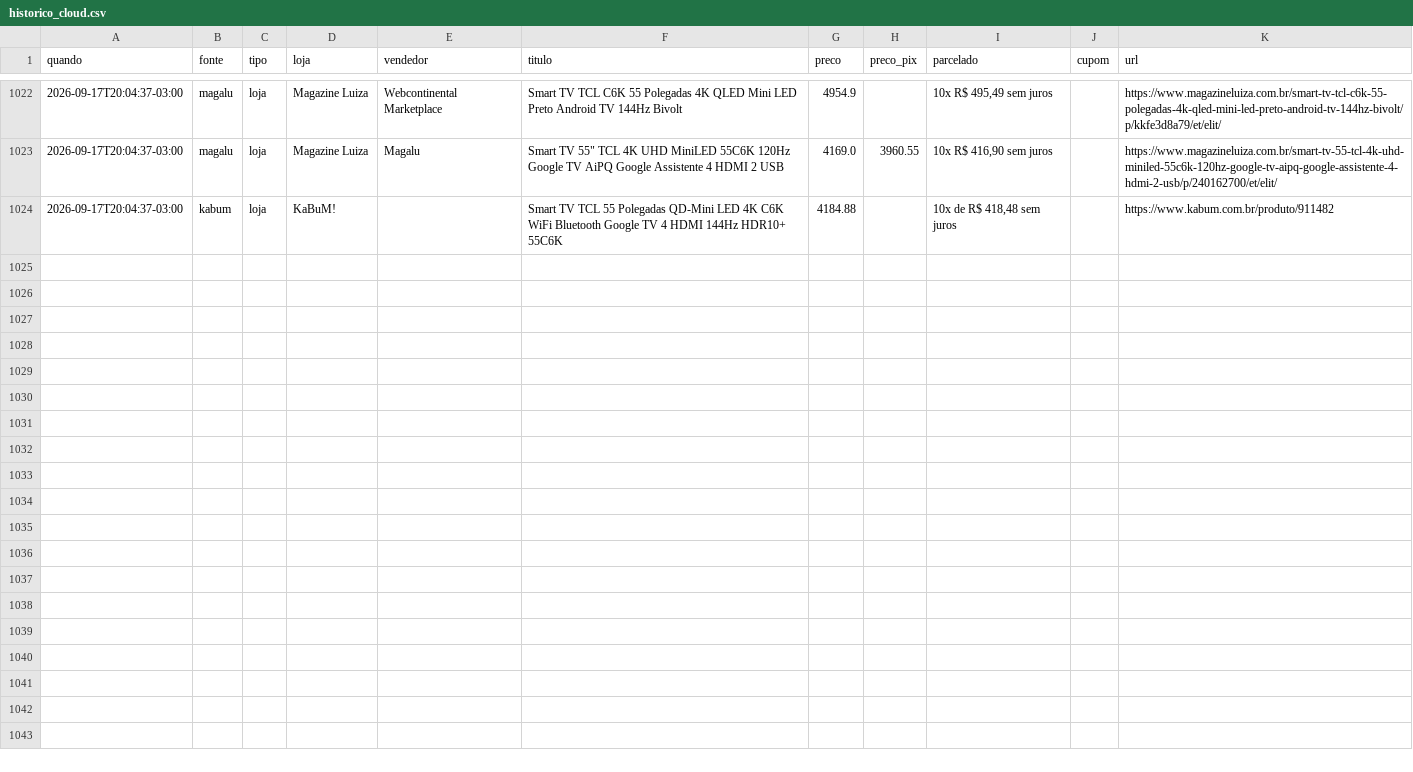
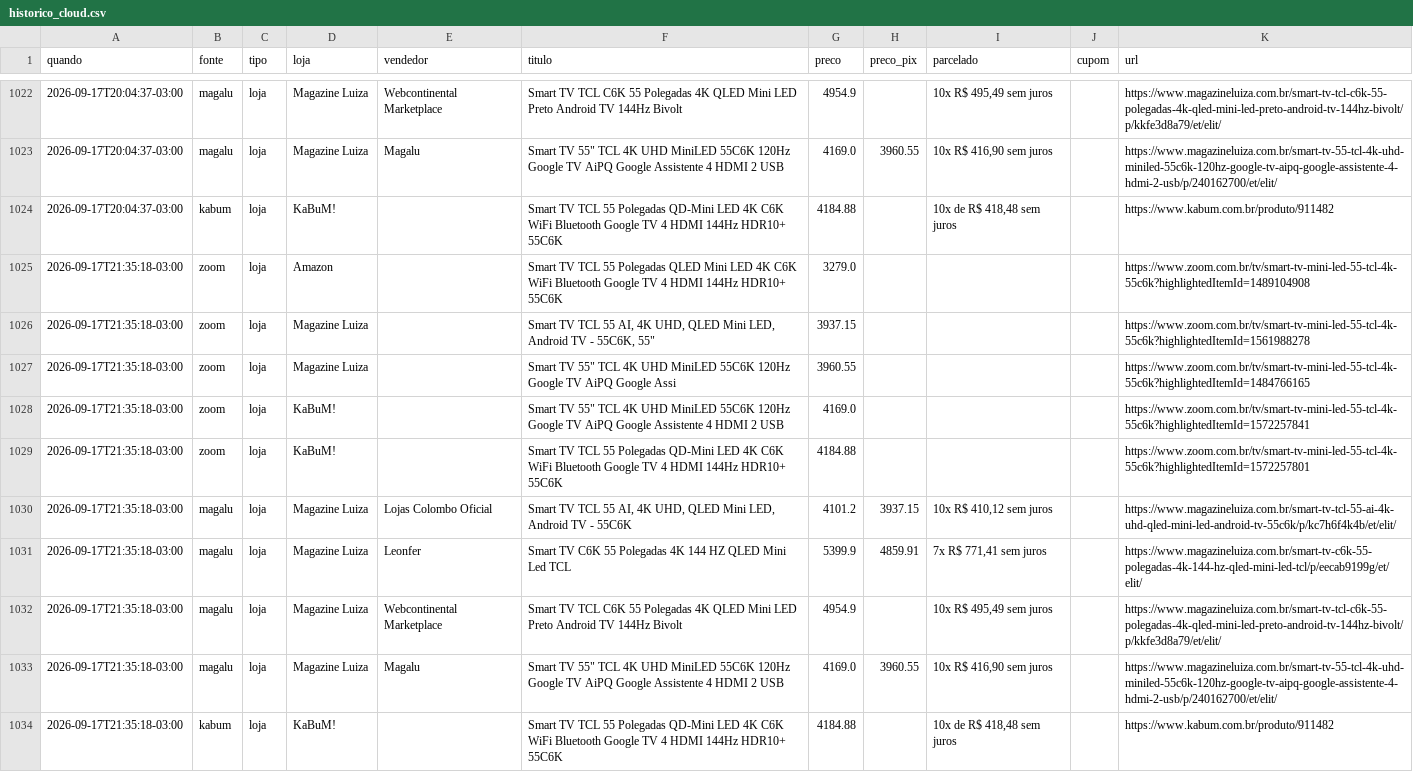
Before and after one commit to luisdfcalazans-dot/tcl-55c6k-monitor, a CSV file: docs/data/historico_cloud.csv, drawn as a sheet; only a part is shown, gaps mark what is left out; the diff names each change by its address in the sheet, - before the commit and + after, or states it on an @@ line.

Commit message:
coleta cloud 2026-09-18 00:35

```diff
--- a/docs/data/historico_cloud.csv
+++ b/docs/data/historico_cloud.csv
+row 1025: 2026-09-17T21:35:18-03:00 | zoom | loja | Amazon |  | Smart TV TCL 55 Polegadas QLED Mini LED 4K C6K WiFi Bluetooth Google TV 4 HDMI 144Hz HDR10+ 55C6K | 3279.0 |  |  |  | https://www.zoom.com.br/tv/smart-tv-mini-led-55-tcl-4k-55c6k?highlightedItemId=1489104908
+row 1026: 2026-09-17T21:35:18-03:00 | zoom | loja | Magazine Luiza |  | Smart TV TCL 55 AI, 4K UHD, QLED Mini LED, Android TV - 55C6K, 55" | 3937.15 |  |  |  | https://www.zoom.com.br/tv/smart-tv-mini-led-55-tcl-4k-55c6k?highlightedItemId=1561988278
+row 1027: 2026-09-17T21:35:18-03:00 | zoom | loja | Magazine Luiza |  | Smart TV 55" TCL 4K UHD MiniLED 55C6K 120Hz Google TV AiPQ Google Assi | 3960.55 |  |  |  | https://www.zoom.com.br/tv/smart-tv-mini-led-55-tcl-4k-55c6k?highlightedItemId=1484766165
+row 1028: 2026-09-17T21:35:18-03:00 | zoom | loja | KaBuM! |  | Smart TV 55" TCL 4K UHD MiniLED 55C6K 120Hz Google TV AiPQ Google Assistente 4 HDMI 2 USB | 4169.0 |  |  |  | https://www.zoom.com.br/tv/smart-tv-mini-led-55-tcl-4k-55c6k?highlightedItemId=1572257841
+row 1029: 2026-09-17T21:35:18-03:00 | zoom | loja | KaBuM! |  | Smart TV TCL 55 Polegadas QD-Mini LED 4K C6K WiFi Bluetooth Google TV 4 HDMI 144Hz HDR10+ 55C6K | 4184.88 |  |  |  | https://www.zoom.com.br/tv/smart-tv-mini-led-55-tcl-4k-55c6k?highlightedItemId=1572257801
+row 1030: 2026-09-17T21:35:18-03:00 | magalu | loja | Magazine Luiza | Lojas Colombo Oficial | Smart TV TCL 55 AI, 4K UHD, QLED Mini LED, Android TV - 55C6K | 4101.2 | 3937.15 | 10x R$ 410,12 sem juros |  | https://www.magazineluiza.com.br/smart-tv-tcl-55-ai-4k-uhd-qled-mini-led-android-tv-55c6k/p/kc7h6f4k4b/et/elit/
+row 1031: 2026-09-17T21:35:18-03:00 | magalu | loja | Magazine Luiza | Leonfer | Smart TV C6K 55 Polegadas 4K 144 HZ QLED Mini Led TCL | 5399.9 | 4859.91 | 7x R$ 771,41 sem juros |  | https://www.magazineluiza.com.br/smart-tv-c6k-55-polegadas-4k-144-hz-qled-mini-led-tcl/p/eecab9199g/et/elit/
+row 1032: 2026-09-17T21:35:18-03:00 | magalu | loja | Magazine Luiza | Webcontinental Marketplace | Smart TV TCL C6K 55 Polegadas 4K QLED Mini LED Preto Android TV 144Hz Bivolt | 4954.9 |  | 10x R$ 495,49 sem juros |  | https://www.magazineluiza.com.br/smart-tv-tcl-c6k-55-polegadas-4k-qled-mini-led-preto-android-tv-144hz-bivolt/p/kkfe3d8a79/et/elit/
+row 1033: 2026-09-17T21:35:18-03:00 | magalu | loja | Magazine Luiza | Magalu | Smart TV 55" TCL 4K UHD MiniLED 55C6K 120Hz Google TV AiPQ Google Assistente 4 HDMI 2 USB | 4169.0 | 3960.55 | 10x R$ 416,90 sem juros |  | https://www.magazineluiza.com.br/smart-tv-55-tcl-4k-uhd-miniled-55c6k-120hz-google-tv-aipq-google-assistente-4-hdmi-2-usb/p/240162700/et/elit/
+row 1034: 2026-09-17T21:35:18-03:00 | kabum | loja | KaBuM! |  | Smart TV TCL 55 Polegadas QD-Mini LED 4K C6K WiFi Bluetooth Google TV 4 HDMI 144Hz HDR10+ 55C6K | 4184.88 |  | 10x de R$ 418,48 sem juros |  | https://www.kabum.com.br/produto/911482
```
Also changed, not shown: 2 other files.
